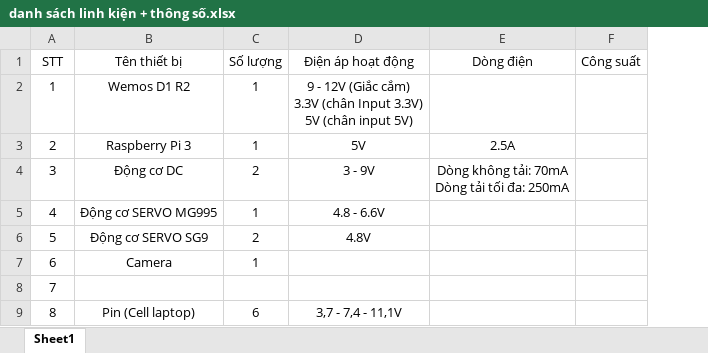
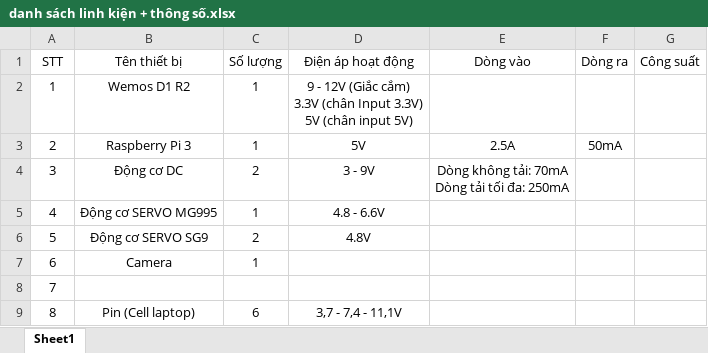
Before and after one commit to baoanhgleez/MEx, an Excel workbook: User/HuongLX/Documents/danh sách linh kiện + thông số.xlsx, sheet Sheet1, drawn as a sheet; values as stored, in another font and other column widths than the file's, no borders; the diff names each change by its address in the sheet, - before the commit and + after, or states it on an @@ line.

Commit message:
Update dòng ra của pi

```diff
--- a/User/HuongLX/Documents/danh sách linh kiện + thông số.xlsx (sheet Sheet1)
+++ b/User/HuongLX/Documents/danh sách linh kiện + thông số.xlsx (sheet Sheet1)
+column F (Dòng ra), row 3: 50mA
-E1: Dòng điện
+E1: Dòng vào
```
